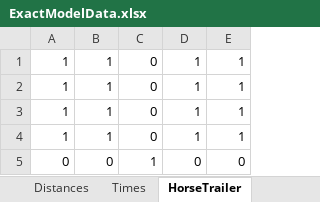
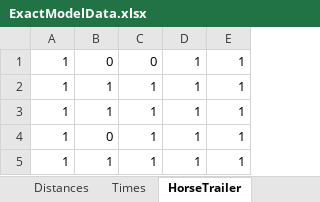
Before and after one commit to Greatmar2/Mathematical-Model-Implementation, an Excel workbook: ExactModelData.xlsx, sheet HorseTrailer, drawn as a sheet; values as stored, in another font and other column widths than the file's, no borders; removed rows and columns are numbered as before the commit, all else as after; the diff names each change by its address in the sheet, - before the commit and + after, or states it on an @@ line.

```diff
--- a/ExactModelData.xlsx (sheet HorseTrailer)
+++ b/ExactModelData.xlsx (sheet HorseTrailer)
-B1: 1
+B1: 0
-C2:C3: 0
+C2:C3: 1
+row 4: 1 | 0 | 1 | 1 | 1
-C5: 0
+C5: 1
-row 5: 0 | 0 | 1 | 0 | 0
```
Also changed, not shown: sheet Times, sheet Distances, sheet 1D, sheet TrailerStore, sheet HorseStore, formulas that keep their value, charts or pictures, 39 other files.
